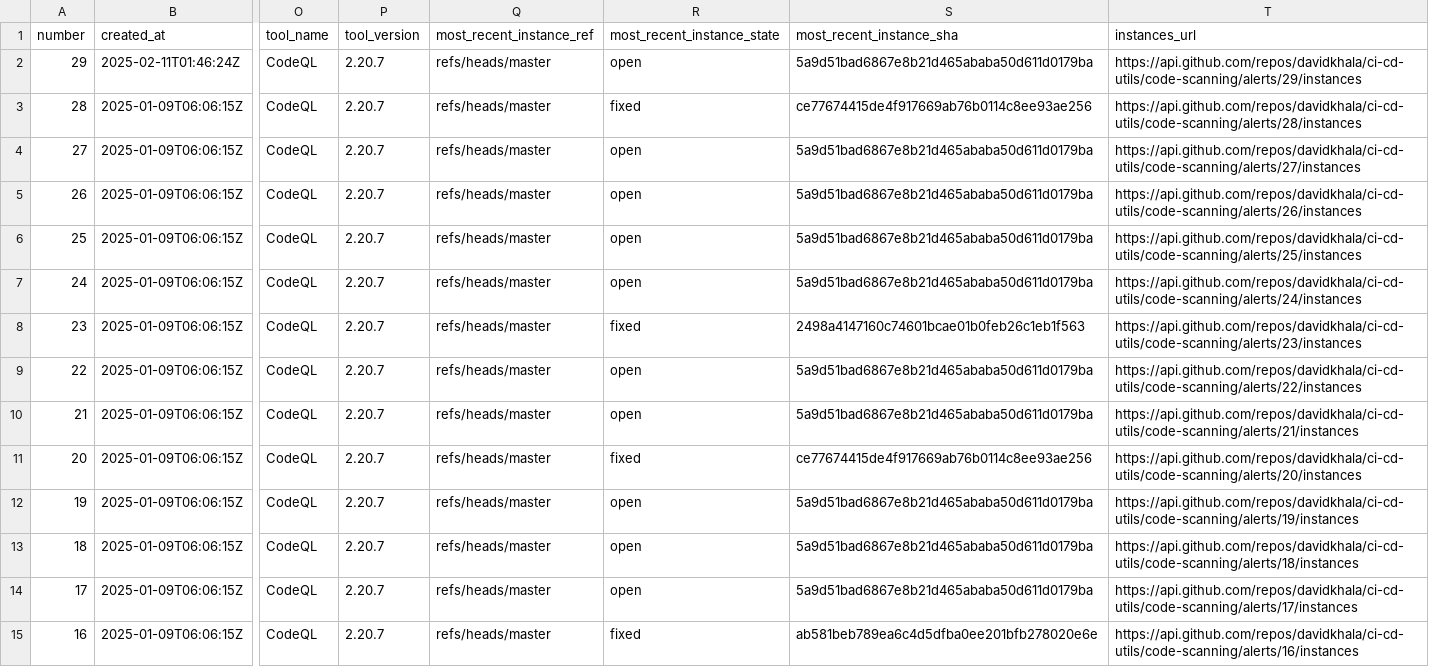
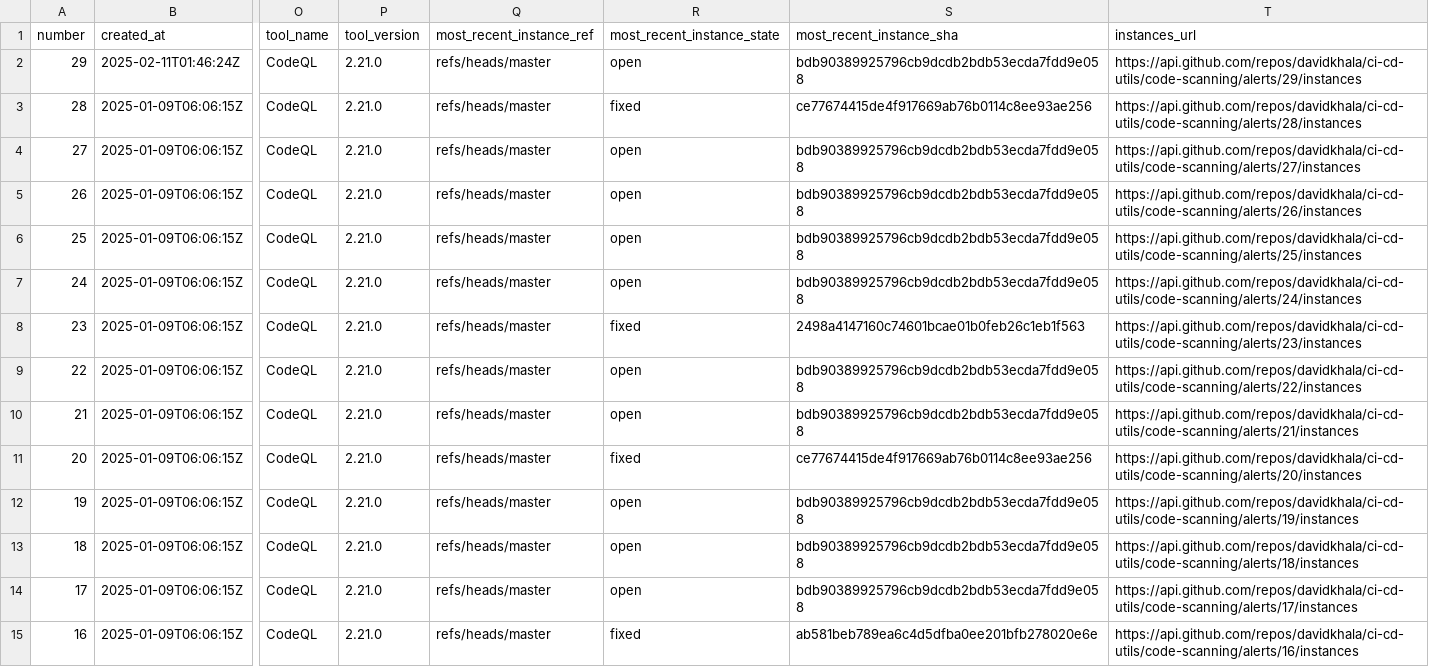
Before and after one commit to davidkhala/ci-cd-utils, a CSV file: .github/security/cs_list.csv, drawn as a sheet; only a part is shown, gaps mark what is left out; the diff covers the shown part only; the diff names each change by its address in the sheet, - before the commit and + after, or states it on an @@ line.

```diff
--- a/.github/security/cs_list.csv
+++ b/.github/security/cs_list.csv
-P2:P15 (tool_version): 2.20.7
+P2:P15 (tool_version): 2.21.0
-S2 (most_recent_instance_sha): 5a9d51bad6867e8b21d465ababa50d611d0179ba
+S2 (most_recent_instance_sha): bdb90389925796cb9dcdb2bdb53ecda7fdd9e058
-S4:S7 (most_recent_instance_sha): 5a9d51bad6867e8b21d465ababa50d611d0179ba
+S4:S7 (most_recent_instance_sha): bdb90389925796cb9dcdb2bdb53ecda7fdd9e058
-S9:S10 (most_recent_instance_sha): 5a9d51bad6867e8b21d465ababa50d611d0179ba
+S9:S10 (most_recent_instance_sha): bdb90389925796cb9dcdb2bdb53ecda7fdd9e058
-S12:S14 (most_recent_instance_sha): 5a9d51bad6867e8b21d465ababa50d611d0179ba
+S12:S14 (most_recent_instance_sha): bdb90389925796cb9dcdb2bdb53ecda7fdd9e058
```
Also changed, not shown: 15 edited cells elsewhere in this file.
